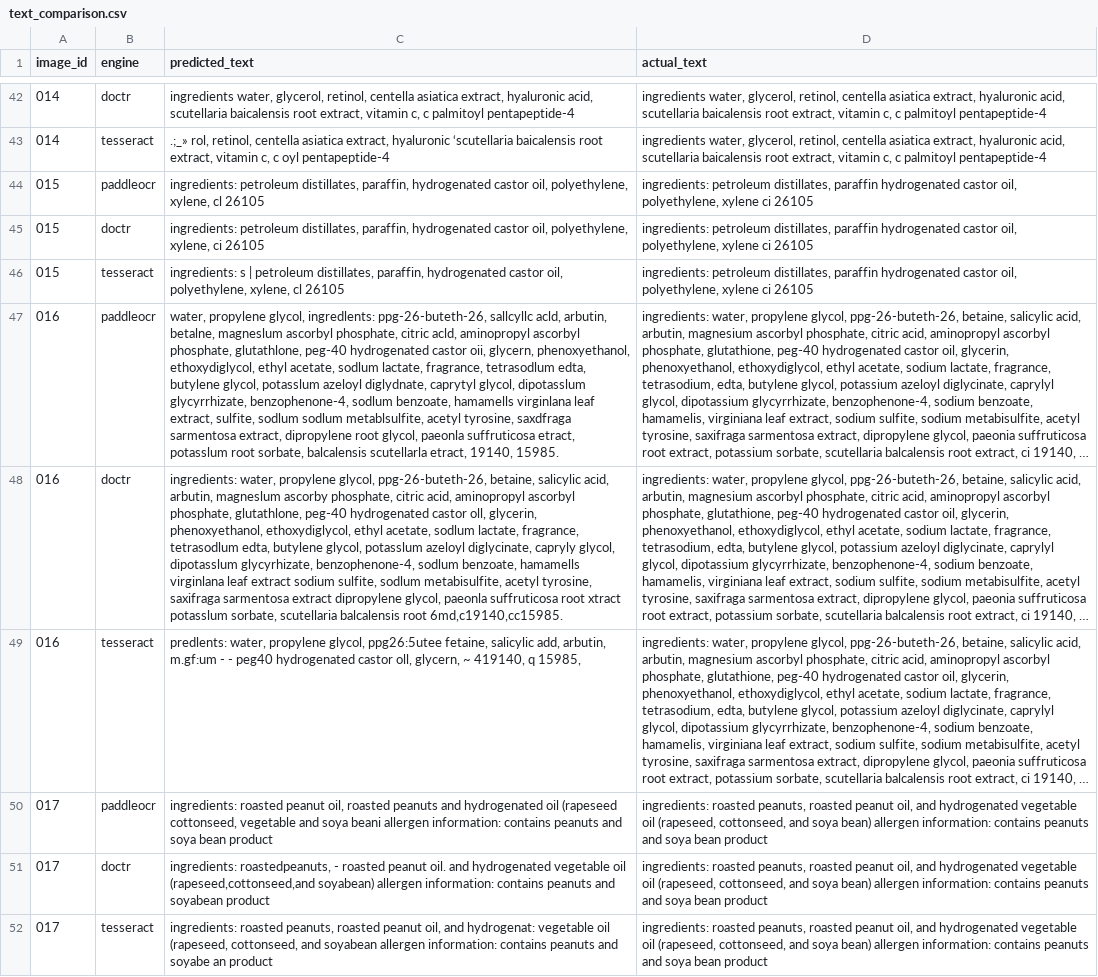
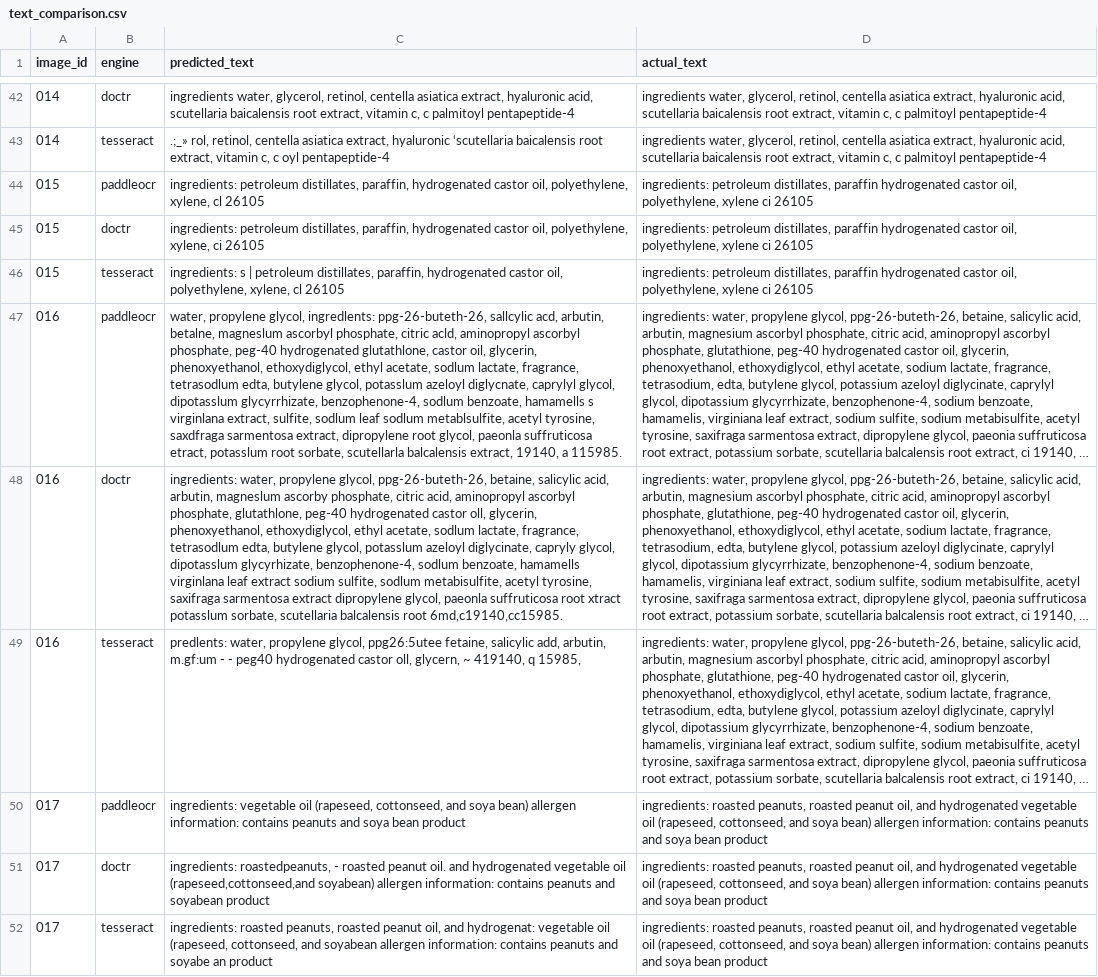
Before and after one commit to edwardgarcia1/carciscan-tests, a CSV file: ocr/results/text_comparison.csv, drawn as a sheet; only a part is shown, gaps mark what is left out; long unchanged cells end in …; the diff covers the shown part only; the diff names each change by its address in the sheet, - before the commit and + after, or states it on an @@ line.

Commit message:
Updated comparison scripts

```diff
--- a/ocr/results/text_comparison.csv
+++ b/ocr/results/text_comparison.csv
-C47 (predicted_text): …ingredlents: ppg-26-buteth-26, sallcyllc acld, arbutin, betalne, magneslum ascorbyl phosphate, citric acld, aminopropyl ascorbyl phosphate, glutathlone, peg-40 hydrogenated castor oii, glycern, phenoxyethanol, ethoxydiglycol, ethyl acetate, sodlum lactate, fragrance, tetrasodlum edta, butylene glycol, potasslum azeloyl diglydnate, caprytyl glycol, dipotasslum glycyrrhizate, benzophenone-4, sodlum benzoate, hamamells virginlana leaf extract, sulfite, sodlum sodlum metablsulfite, acetyl tyrosine, saxdfraga sarmentosa extract, dipropylene root glycol, paeonla suffruticosa etract, potasslum root sorbate, balcalensis scutellarla etract, 19140, 15985.
+C47 (predicted_text): …ingredlents: ppg-26-buteth-26, sallcylic acd, arbutin, betalne, magneslum ascorbyl phosphate, citric acld, aminopropyl ascorbyl phosphate, peg-40 hydrogenated glutathlone, castor oil, glycerin, phenoxyethanol, ethoxydiglycol, ethyl acetate, sodlum lactate, fragrance, tetrasodlum edta, butylene glycol, potasslum azeloyl diglycnate, caprylyl glycol, dipotasslum glycyrrhizate, benzophenone-4, sodlum benzoate, hamamells s virginlana extract, sulfite, sodlum leaf sodlum metablsulfite, acetyl tyrosine, saxdfraga sarmentosa extract, dipropylene root glycol, paeonla suffruticosa etract, potasslum root sorbate, scutellarla balcalensis extract, 19140, a 115985.
-C50 (predicted_text): ingredients: roasted peanut oil, roasted peanuts and hydrogenated oil (rapeseed cottonseed, vegetable and soya beani allergen information:…
+C50 (predicted_text): ingredients: vegetable oil (rapeseed, cottonseed, and soya bean) allergen information:…
```
Also changed, not shown: 17 edited cells elsewhere in this file, ocr/results/performance_comparison.csv, 5 other files.
